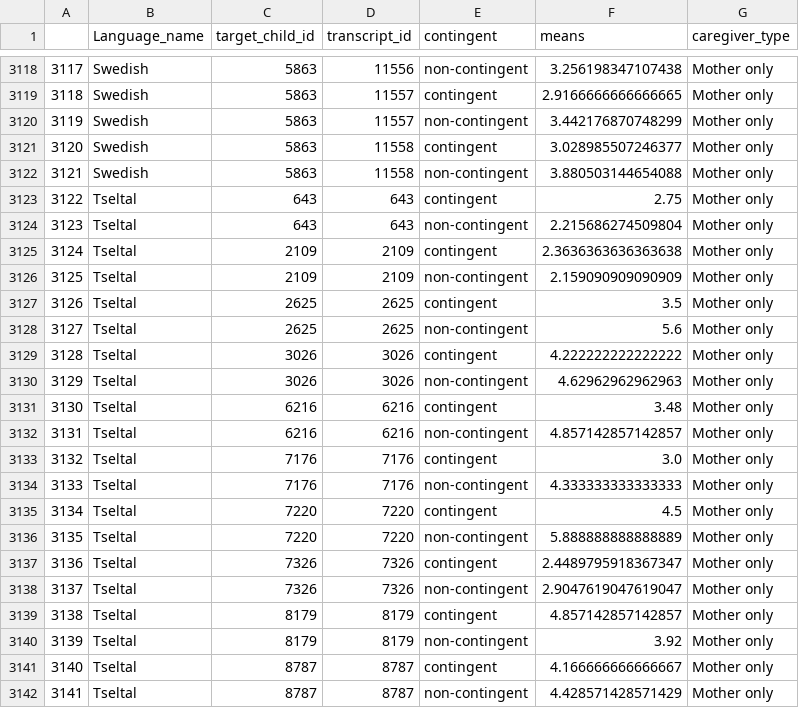
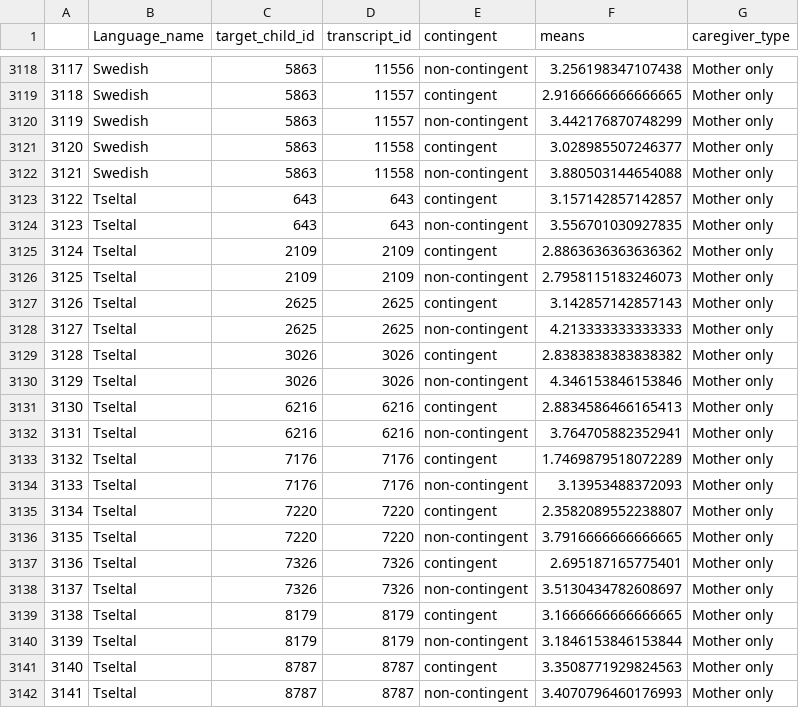
Before and after one commit to selmling/Natural-Statistics-Cross-linguistic-Public-Repo, a CSV file: data/rand_mlu_sumstats.csv, drawn as a sheet; only a part is shown, gaps mark what is left out.

```diff
--- a/data/rand_mlu_sumstats.csv
+++ b/data/rand_mlu_sumstats.csv
@@ -3122,21 +3122,21 @@
 3121,Swedish,5863,11558,non-contingent,3.880503144654088,Mother only
-3122,Tseltal,643,643,contingent,2.75,Mother only
-3123,Tseltal,643,643,non-contingent,2.215686274509804,Mother only
-3124,Tseltal,2109,2109,contingent,2.3636363636363638,Mother only
-3125,Tseltal,2109,2109,non-contingent,2.159090909090909,Mother only
-3126,Tseltal,2625,2625,contingent,3.5,Mother only
-3127,Tseltal,2625,2625,non-contingent,5.6,Mother only
-3128,Tseltal,3026,3026,contingent,4.222222222222222,Mother only
-3129,Tseltal,3026,3026,non-contingent,4.62962962962963,Mother only
-3130,Tseltal,6216,6216,contingent,3.48,Mother only
-3131,Tseltal,6216,6216,non-contingent,4.857142857142857,Mother only
-3132,Tseltal,7176,7176,contingent,3.0,Mother only
-3133,Tseltal,7176,7176,non-contingent,4.333333333333333,Mother only
-3134,Tseltal,7220,7220,contingent,4.5,Mother only
-3135,Tseltal,7220,7220,non-contingent,5.888888888888889,Mother only
-3136,Tseltal,7326,7326,contingent,2.4489795918367347,Mother only
-3137,Tseltal,7326,7326,non-contingent,2.9047619047619047,Mother only
-3138,Tseltal,8179,8179,contingent,4.857142857142857,Mother only
-3139,Tseltal,8179,8179,non-contingent,3.92,Mother only
-3140,Tseltal,8787,8787,contingent,4.166666666666667,Mother only
-3141,Tseltal,8787,8787,non-contingent,4.428571428571429,Mother only
+3122,Tseltal,643,643,contingent,3.157142857142857,Mother only
+3123,Tseltal,643,643,non-contingent,3.556701030927835,Mother only
+3124,Tseltal,2109,2109,contingent,2.8863636363636362,Mother only
+3125,Tseltal,2109,2109,non-contingent,2.7958115183246073,Mother only
+3126,Tseltal,2625,2625,contingent,3.142857142857143,Mother only
+3127,Tseltal,2625,2625,non-contingent,4.213333333333333,Mother only
+3128,Tseltal,3026,3026,contingent,2.8383838383838382,Mother only
+3129,Tseltal,3026,3026,non-contingent,4.346153846153846,Mother only
+3130,Tseltal,6216,6216,contingent,2.8834586466165413,Mother only
+3131,Tseltal,6216,6216,non-contingent,3.764705882352941,Mother only
+3132,Tseltal,7176,7176,contingent,1.7469879518072289,Mother only
+3133,Tseltal,7176,7176,non-contingent,3.13953488372093,Mother only
+3134,Tseltal,7220,7220,contingent,2.3582089552238807,Mother only
+3135,Tseltal,7220,7220,non-contingent,3.7916666666666665,Mother only
+3136,Tseltal,7326,7326,contingent,2.695187165775401,Mother only
+3137,Tseltal,7326,7326,non-contingent,3.5130434782608697,Mother only
+3138,Tseltal,8179,8179,contingent,3.1666666666666665,Mother only
+3139,Tseltal,8179,8179,non-contingent,3.1846153846153844,Mother only
+3140,Tseltal,8787,8787,contingent,3.3508771929824563,Mother only
+3141,Tseltal,8787,8787,non-contingent,3.4070796460176993,Mother only
```
Also changed, not shown: data/rand_lex_sumstats.csv, data/rand_swu_sumstats.csv, 10 other files.
